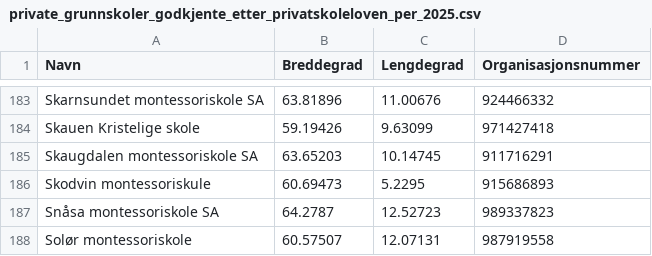
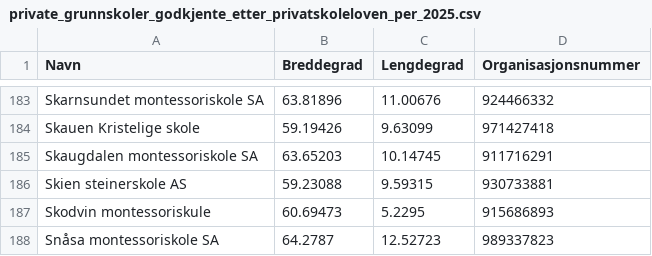
Before and after one commit to ArtaHamiti/Skolekart, a CSV file: private_grunnskoler_godkjente_etter_privatskoleloven_per_2025.csv, drawn as a sheet; only a part is shown, gaps mark what is left out; the shorter side is filled out with more unchanged rows.

```diff
--- a/private_grunnskoler_godkjente_etter_privatskoleloven_per_2025.csv
+++ b/private_grunnskoler_godkjente_etter_privatskoleloven_per_2025.csv
@@ -185,2 +185,3 @@ Skauen Kristelige skole,59.19426,9.63099,971427418
 Skaugdalen montessoriskole SA,63.65203,10.14745,911716291
+Skien steinerskole AS,59.23088,9.59315,930733881
 Skodvin montessoriskule,60.69473,5.2295,915686893
```
Also changed, not shown: privatskoler_vgs_godkjente_etter_privatskoleloven_per_2025.csv, privatskoler_vgs_med_manuell_fiks.csv, 9 other files.
